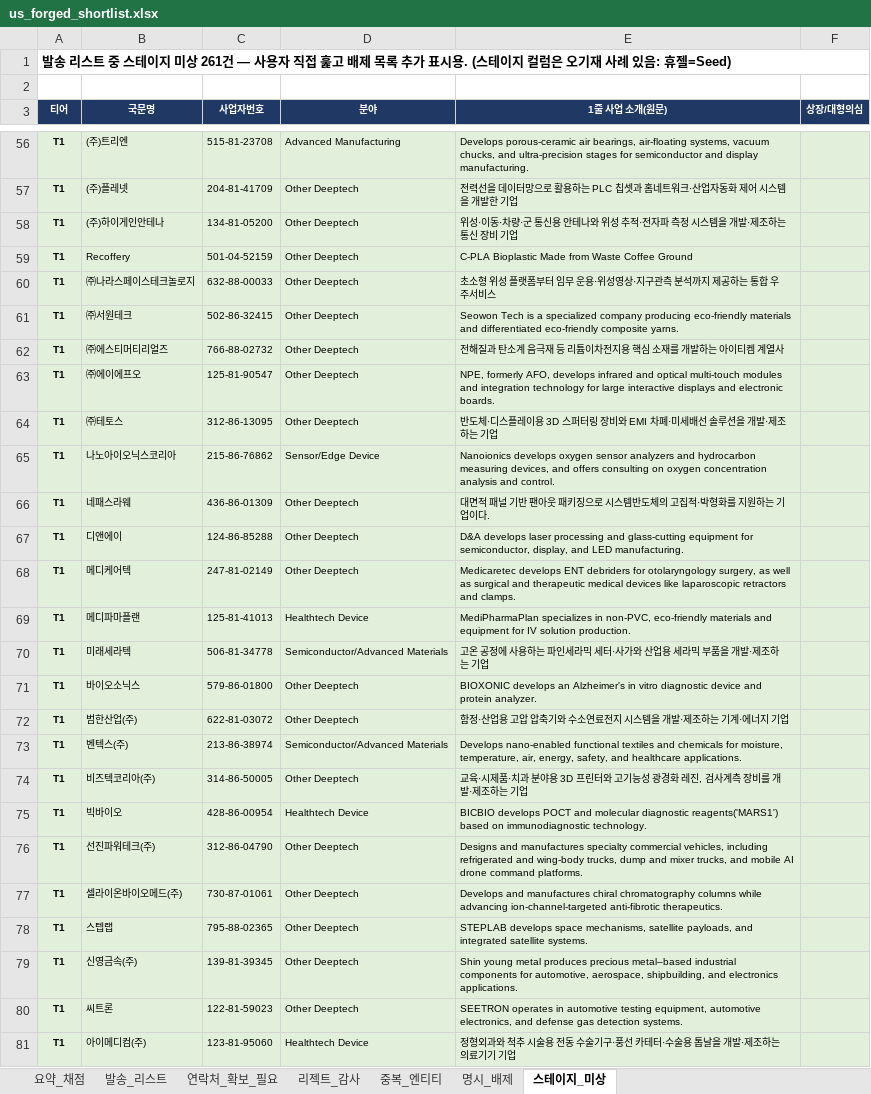
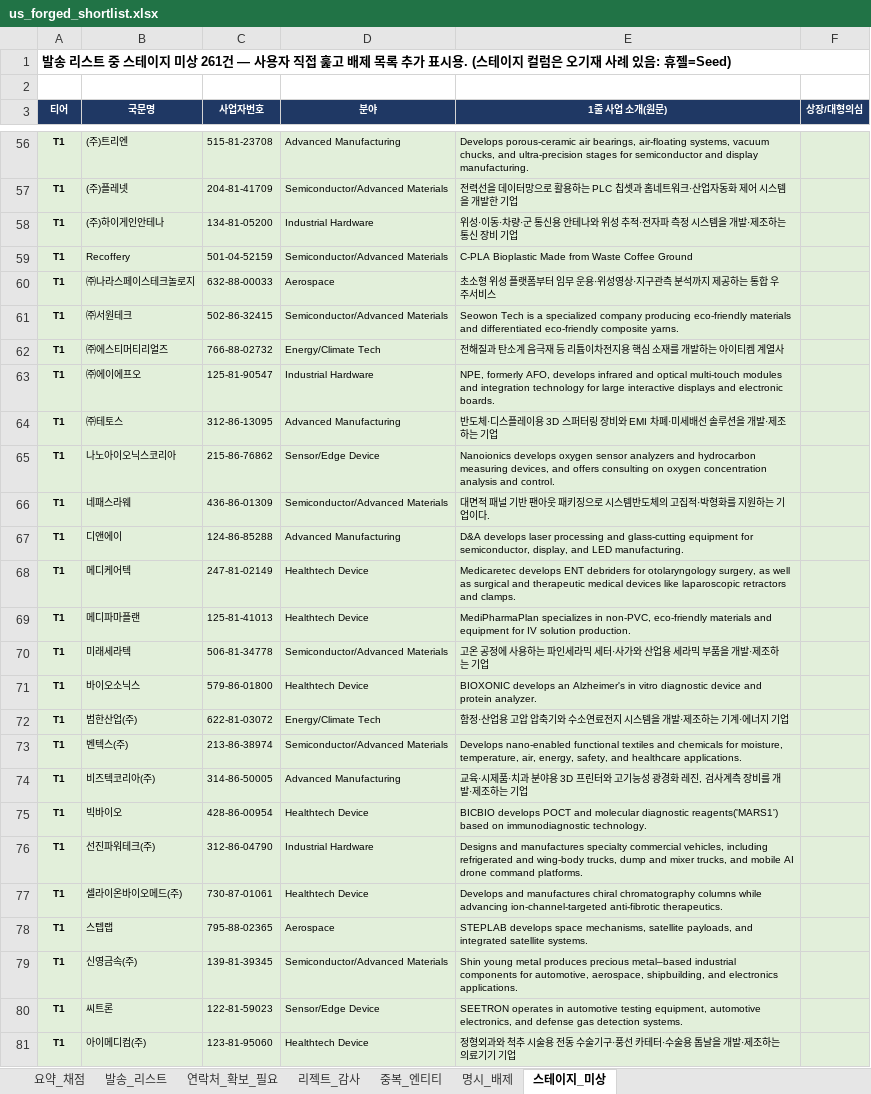
Before and after one commit to dcampseokwoo/dapsaosd, an Excel workbook: output/screening/us_forged_shortlist.xlsx, sheet 스테이지_미상, drawn as a sheet; only a part is shown, gaps mark what is left out; values as stored, in another font and other column widths than the file's, no borders; the diff covers the shown part only; the diff names each change by its address in the sheet, - before the commit and + after, or states it on an @@ line.

```diff
--- a/output/screening/us_forged_shortlist.xlsx (sheet 스테이지_미상)
+++ b/output/screening/us_forged_shortlist.xlsx (sheet 스테이지_미상)
-D57 (분야): Other Deeptech
+D57 (분야): Semiconductor/Advanced Materials
-D58 (분야): Other Deeptech
+D58 (분야): Industrial Hardware
-D59 (분야): Other Deeptech
+D59 (분야): Semiconductor/Advanced Materials
-D60 (분야): Other Deeptech
+D60 (분야): Aerospace
-D61 (분야): Other Deeptech
+D61 (분야): Semiconductor/Advanced Materials
-D62 (분야): Other Deeptech
+D62 (분야): Energy/Climate Tech
-D63 (분야): Other Deeptech
+D63 (분야): Industrial Hardware
-D64 (분야): Other Deeptech
+D64 (분야): Advanced Manufacturing
-D66 (분야): Other Deeptech
+D66 (분야): Semiconductor/Advanced Materials
-D67 (분야): Other Deeptech
+D67 (분야): Advanced Manufacturing
-D68 (분야): Other Deeptech
+D68 (분야): Healthtech Device
-D71 (분야): Other Deeptech
+D71 (분야): Healthtech Device
-D72 (분야): Other Deeptech
+D72 (분야): Energy/Climate Tech
-D74 (분야): Other Deeptech
+D74 (분야): Advanced Manufacturing
-D76 (분야): Other Deeptech
+D76 (분야): Industrial Hardware
-D77 (분야): Other Deeptech
+D77 (분야): Healthtech Device
-D78 (분야): Other Deeptech
+D78 (분야): Aerospace
-D79 (분야): Other Deeptech
+D79 (분야): Semiconductor/Advanced Materials
-D80 (분야): Other Deeptech
+D80 (분야): Sensor/Edge Device
```
Also changed, not shown: 165 edited cells elsewhere in this sheet, sheet 발송_리스트, sheet 연락처_확보_필요, sheet 요약_채점, 2 other files.
